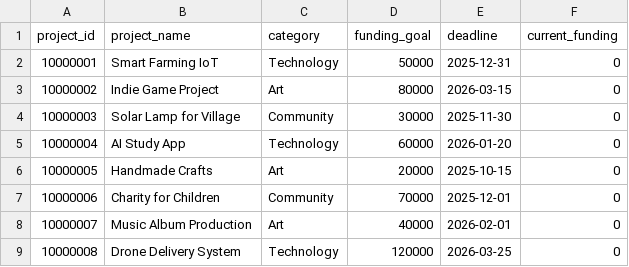
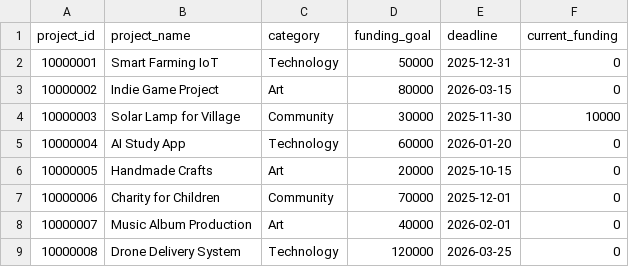
Before and after one commit to tamatee/MVC1_2568, a CSV file: Model/data/Projects.csv, drawn as a sheet.

```diff
--- a/Model/data/Projects.csv
+++ b/Model/data/Projects.csv
@@ -3,3 +3,3 @@ project_id,project_name,category,funding_goal,deadline,current_funding
 10000002,Indie Game Project,Art,80000,2026-03-15,0
-10000003,Solar Lamp for Village,Community,30000,2025-11-30,0
+10000003,Solar Lamp for Village,Community,30000,2025-11-30,10000
 10000004,AI Study App,Technology,60000,2026-01-20,0
```
Also changed, not shown: Model/data/User.csv, 12 other files.
